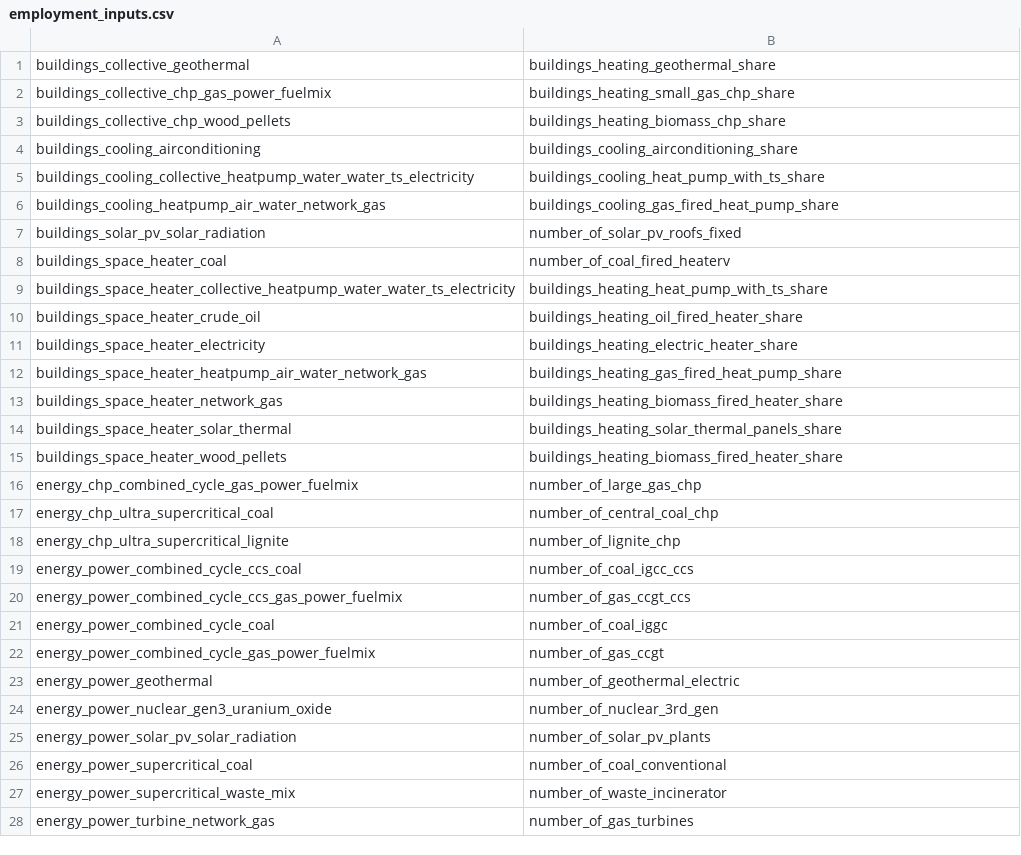
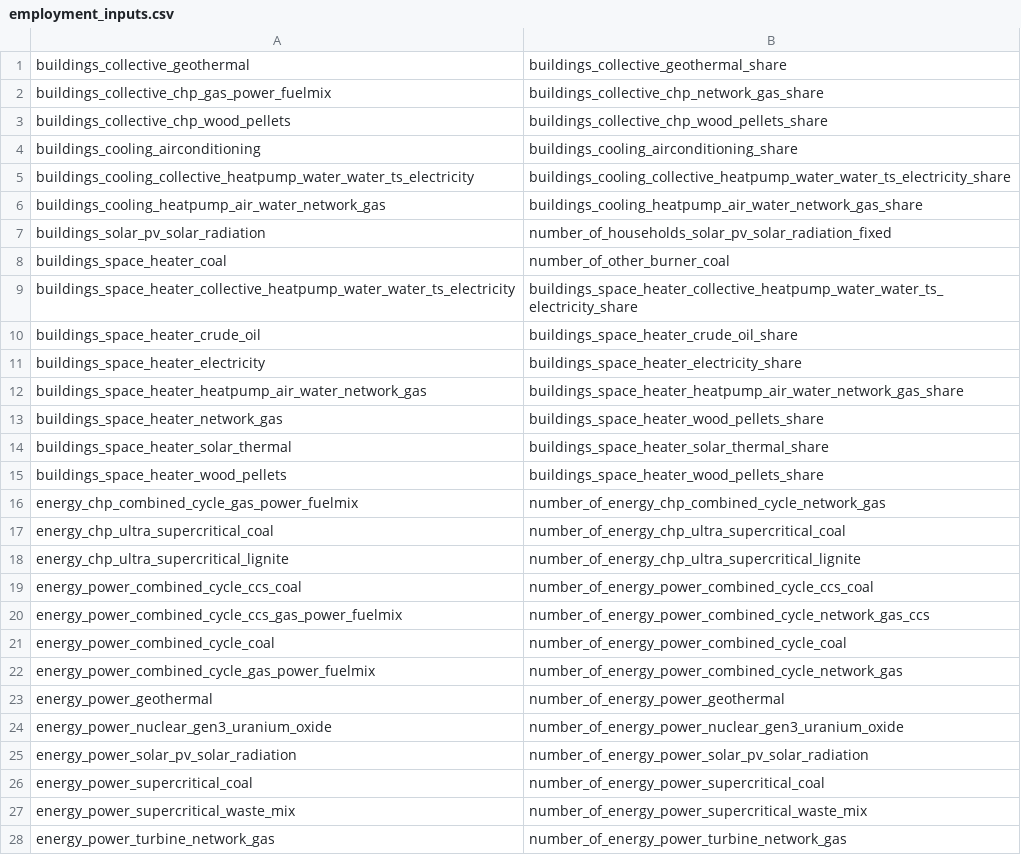
Before and after one commit to quintel/mechanical_turk, a CSV file: scripts/query_generator/employment_inputs.csv, drawn as a sheet; only a part is shown; the diff covers the shown part only.

Commit message:
Changed all inputs-names. Part of etsource/212

```diff
--- a/scripts/query_generator/employment_inputs.csv
+++ b/scripts/query_generator/employment_inputs.csv
@@ -1,28 +1,28 @@
-buildings_collective_geothermal,buildings_heating_geothermal_share
-buildings_collective_chp_gas_power_fuelmix,buildings_heating_small_gas_chp_share
-buildings_collective_chp_wood_pellets,buildings_heating_biomass_chp_share
+buildings_collective_geothermal,buildings_collective_geothermal_share
+buildings_collective_chp_gas_power_fuelmix,buildings_collective_chp_network_gas_share
+buildings_collective_chp_wood_pellets,buildings_collective_chp_wood_pellets_share
 buildings_cooling_airconditioning,buildings_cooling_airconditioning_share
-buildings_cooling_collective_heatpump_water_water_ts_electricity,buildings_cooling_heat_pump_with_ts_share
-buildings_cooling_heatpump_air_water_network_gas,buildings_cooling_gas_fired_heat_pump_share
-buildings_solar_pv_solar_radiation,number_of_solar_pv_roofs_fixed
-buildings_space_heater_coal,number_of_coal_fired_heaterv
-buildings_space_heater_collective_heatpump_water_water_ts_electricity,buildings_heating_heat_pump_with_ts_share
-buildings_space_heater_crude_oil,buildings_heating_oil_fired_heater_share
-buildings_space_heater_electricity,buildings_heating_electric_heater_share
-buildings_space_heater_heatpump_air_water_network_gas,buildings_heating_gas_fired_heat_pump_share
-buildings_space_heater_network_gas,buildings_heating_biomass_fired_heater_share
-buildings_space_heater_solar_thermal,buildings_heating_solar_thermal_panels_share
-buildings_space_heater_wood_pellets,buildings_heating_biomass_fired_heater_share
-energy_chp_combined_cycle_gas_power_fuelmix,number_of_large_gas_chp
-energy_chp_ultra_supercritical_coal,number_of_central_coal_chp
-energy_chp_ultra_supercritical_lignite,number_of_lignite_chp
-energy_power_combined_cycle_ccs_coal,number_of_coal_igcc_ccs
-energy_power_combined_cycle_ccs_gas_power_fuelmix,number_of_gas_ccgt_ccs
-energy_power_combined_cycle_coal,number_of_coal_iggc
-energy_power_combined_cycle_gas_power_fuelmix,number_of_gas_ccgt
-energy_power_geothermal,number_of_geothermal_electric
-energy_power_nuclear_gen3_uranium_oxide,number_of_nuclear_3rd_gen
-energy_power_solar_pv_solar_radiation,number_of_solar_pv_plants
-energy_power_supercritical_coal,number_of_coal_conventional
-energy_power_supercritical_waste_mix,number_of_waste_incinerator
-energy_power_turbine_network_gas,number_of_gas_turbines
+buildings_cooling_collective_heatpump_water_water_ts_electricity,buildings_cooling_collective_heatpump_water_water_ts_electricity_share
+buildings_cooling_heatpump_air_water_network_gas,buildings_cooling_heatpump_air_water_network_gas_share
+buildings_solar_pv_solar_radiation,number_of_households_solar_pv_solar_radiation_fixed
+buildings_space_heater_coal,number_of_other_burner_coal
+buildings_space_heater_collective_heatpump_water_water_ts_electricity,buildings_space_heater_collective_heatpump_water_water_ts_electricity_share
+buildings_space_heater_crude_oil,buildings_space_heater_crude_oil_share
+buildings_space_heater_electricity,buildings_space_heater_electricity_share
+buildings_space_heater_heatpump_air_water_network_gas,buildings_space_heater_heatpump_air_water_network_gas_share
+buildings_space_heater_network_gas,buildings_space_heater_wood_pellets_share
+buildings_space_heater_solar_thermal,buildings_space_heater_solar_thermal_share
+buildings_space_heater_wood_pellets,buildings_space_heater_wood_pellets_share
+energy_chp_combined_cycle_gas_power_fuelmix,number_of_energy_chp_combined_cycle_network_gas
+energy_chp_ultra_supercritical_coal,number_of_energy_chp_ultra_supercritical_coal
+energy_chp_ultra_supercritical_lignite,number_of_energy_chp_ultra_supercritical_lignite
+energy_power_combined_cycle_ccs_coal,number_of_energy_power_combined_cycle_ccs_coal
+energy_power_combined_cycle_ccs_gas_power_fuelmix,number_of_energy_power_combined_cycle_network_gas_ccs
+energy_power_combined_cycle_coal,number_of_energy_power_combined_cycle_coal
+energy_power_combined_cycle_gas_power_fuelmix,number_of_energy_power_combined_cycle_network_gas
+energy_power_geothermal,number_of_energy_power_geothermal
+energy_power_nuclear_gen3_uranium_oxide,number_of_energy_power_nuclear_gen3_uranium_oxide
+energy_power_solar_pv_solar_radiation,number_of_energy_power_solar_pv_solar_radiation
+energy_power_supercritical_coal,number_of_energy_power_supercritical_coal
+energy_power_supercritical_waste_mix,number_of_energy_power_supercritical_waste_mix
+energy_power_turbine_network_gas,number_of_energy_power_turbine_network_gas
```
Also changed, not shown: 33 edited cells elsewhere in this file, 14 other files.
